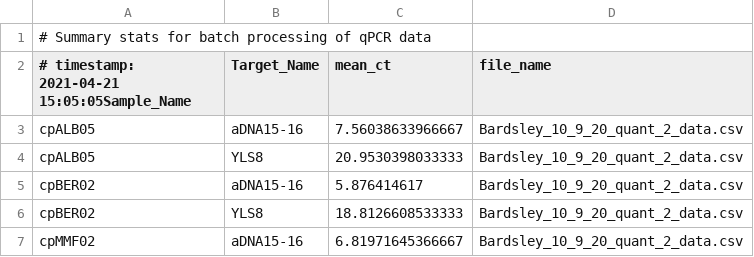
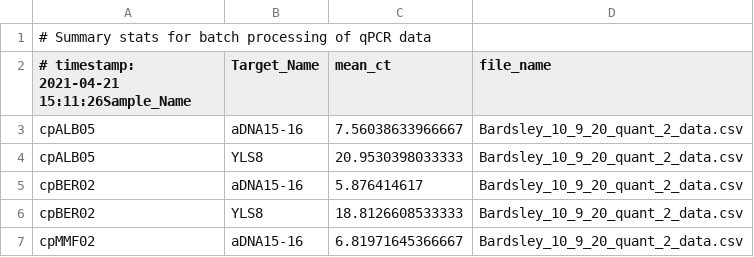
Before and after one commit to kbardsley/BardsleyBio381, a CSV file: StatsSummary.csv, drawn as a sheet; only a part is shown.

```diff
--- a/StatsSummary.csv
+++ b/StatsSummary.csv
@@ -1,3 +1,3 @@
 # Summary stats for batch processing of qPCR data
-# timestamp: 2021-04-21 15:05:05Sample_Name,Target_Name,mean_ct,file_name
+# timestamp: 2021-04-21 15:11:26Sample_Name,Target_Name,mean_ct,file_name
 cpALB05,aDNA15-16,7.56038633966667,Bardsley_10_9_20_quant_2_data.csv
```
Also changed, not shown: 2 other files.
